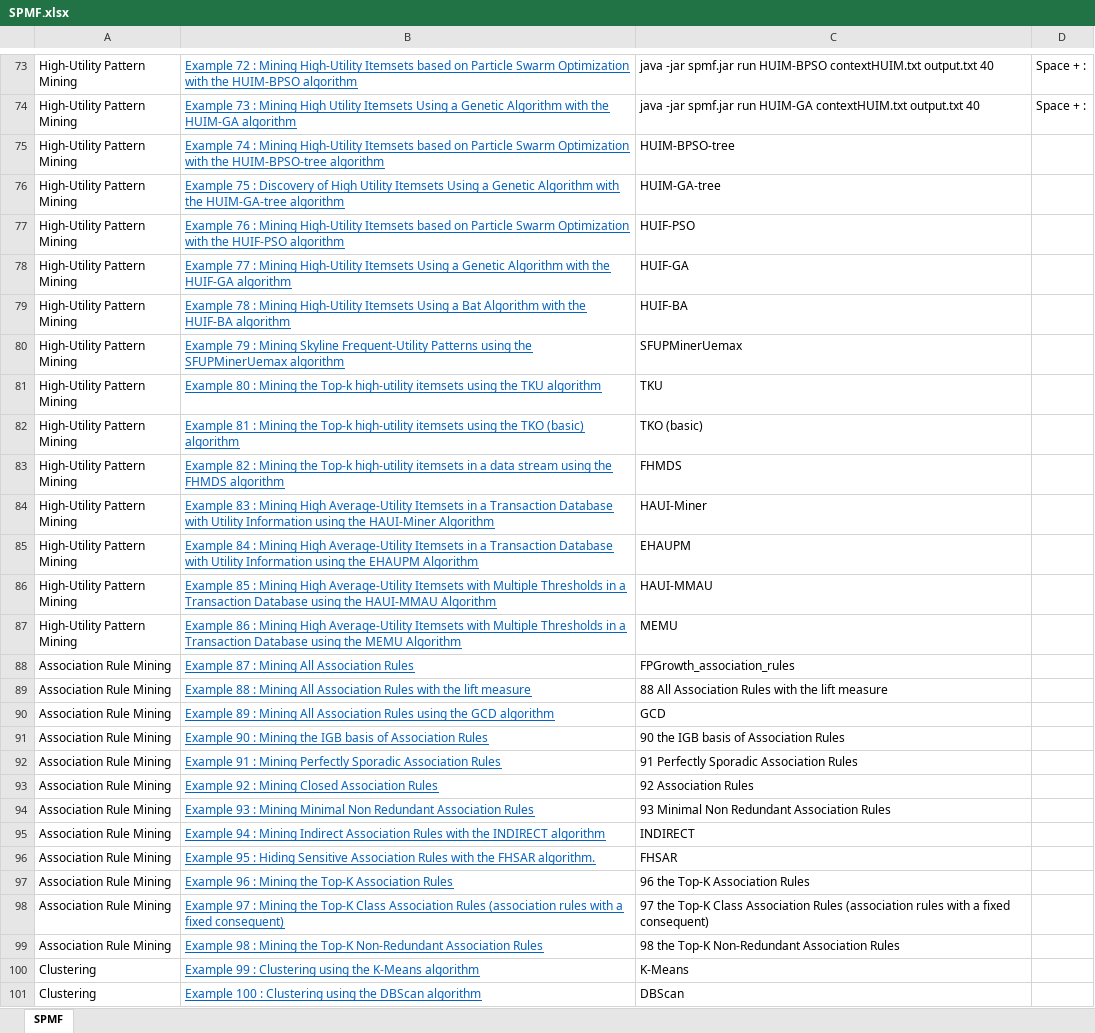
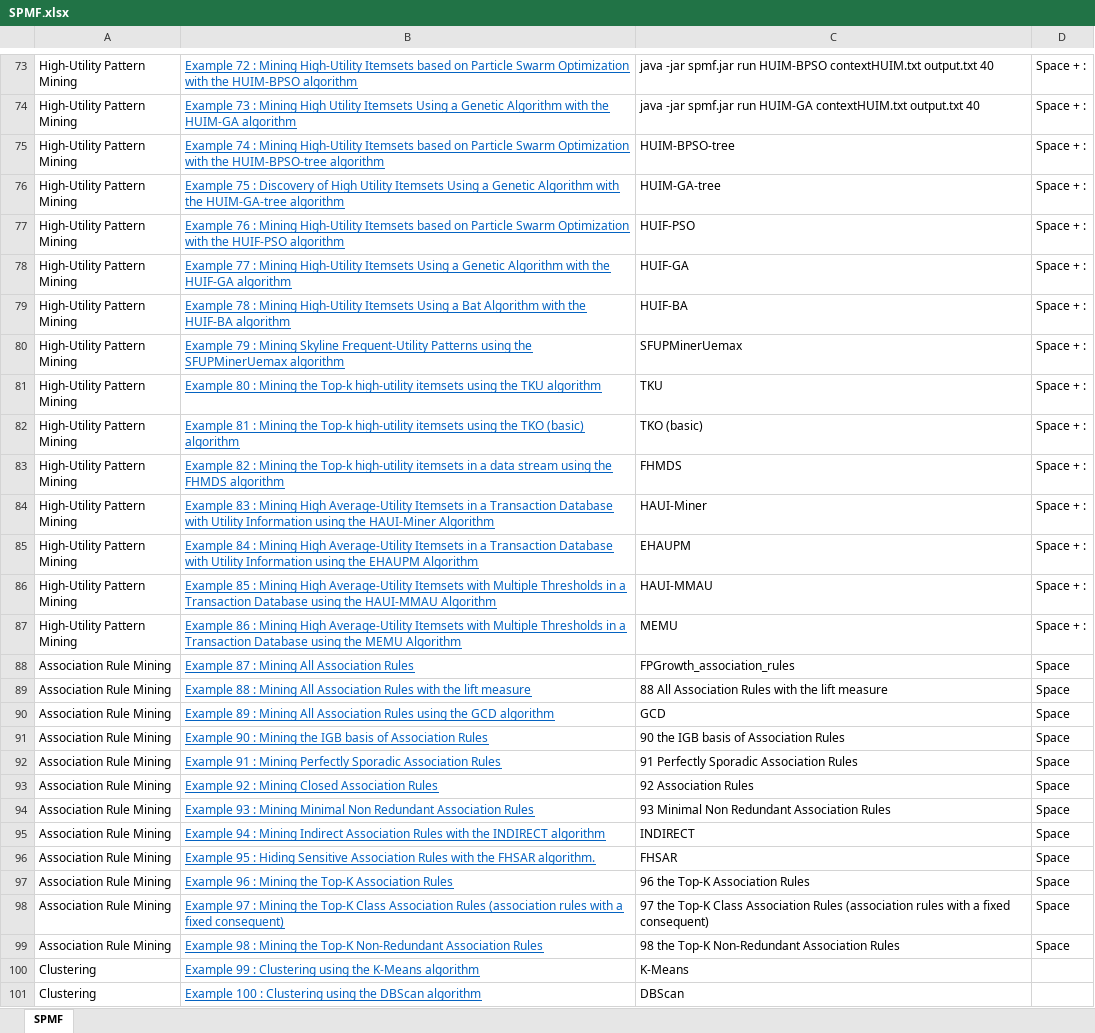
Before and after one commit to coursephd/PostgreSQL, an Excel workbook: SPMF.xlsx, sheet SPMF, drawn as a sheet; only a part is shown, gaps mark what is left out; values as stored, in another font and other column widths than the file's, no borders; the diff covers the shown part only; the diff names each change by its address in the sheet, - before the commit and + after, or states it on an @@ line.

```diff
--- a/SPMF.xlsx (sheet SPMF)
+++ b/SPMF.xlsx (sheet SPMF)
-D75:D87: (empty)
+D75:D87: Space + :
-D88:D99: (empty)
+D88:D99: Space
```
Also changed, not shown: 48 edited cells and cell formats elsewhere in this sheet.
